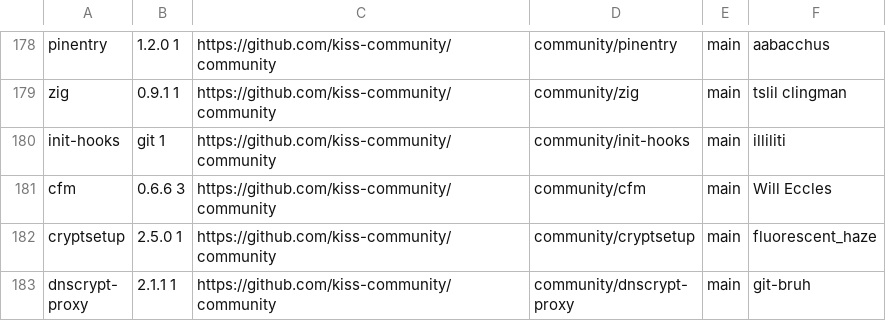
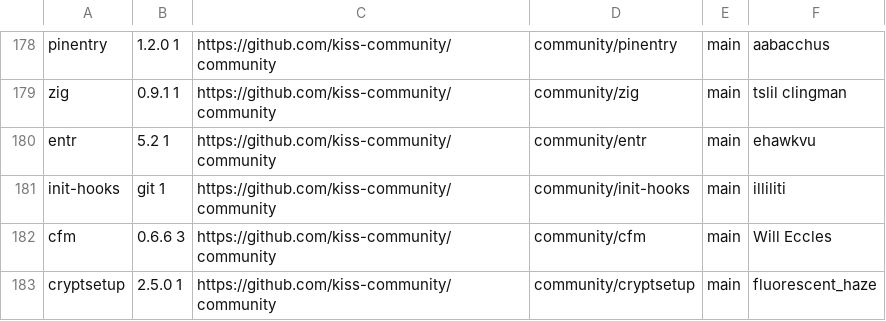
Before and after one commit to jedahan/kiss-find, a CSV file: db.csv, drawn as a sheet; only a part is shown, gaps mark what is left out; the shorter side is filled out with more unchanged rows; the diff names each change by its address in the sheet, - before the commit and + after, or states it on an @@ line.

Commit message:
Deploying to github-pages from @ jedahan/kiss-find@3086d0214fa5b9c3d1a2b1b5bbba985af28d2fc7 🚀

```diff
--- a/db.csv
+++ b/db.csv
+row 180: entr | 5.2 1 | https://github.com/kiss-community/community | community/entr | main | ehawkvu
```
Also changed, not shown: 1 other file.
